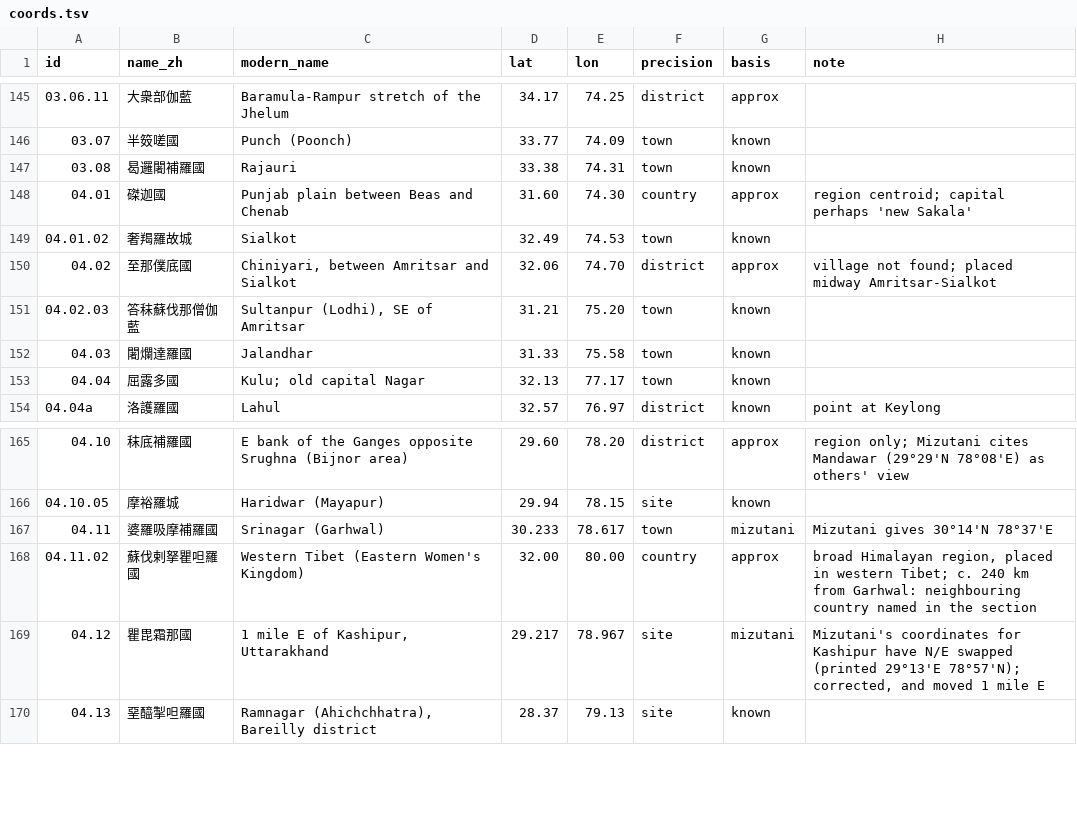
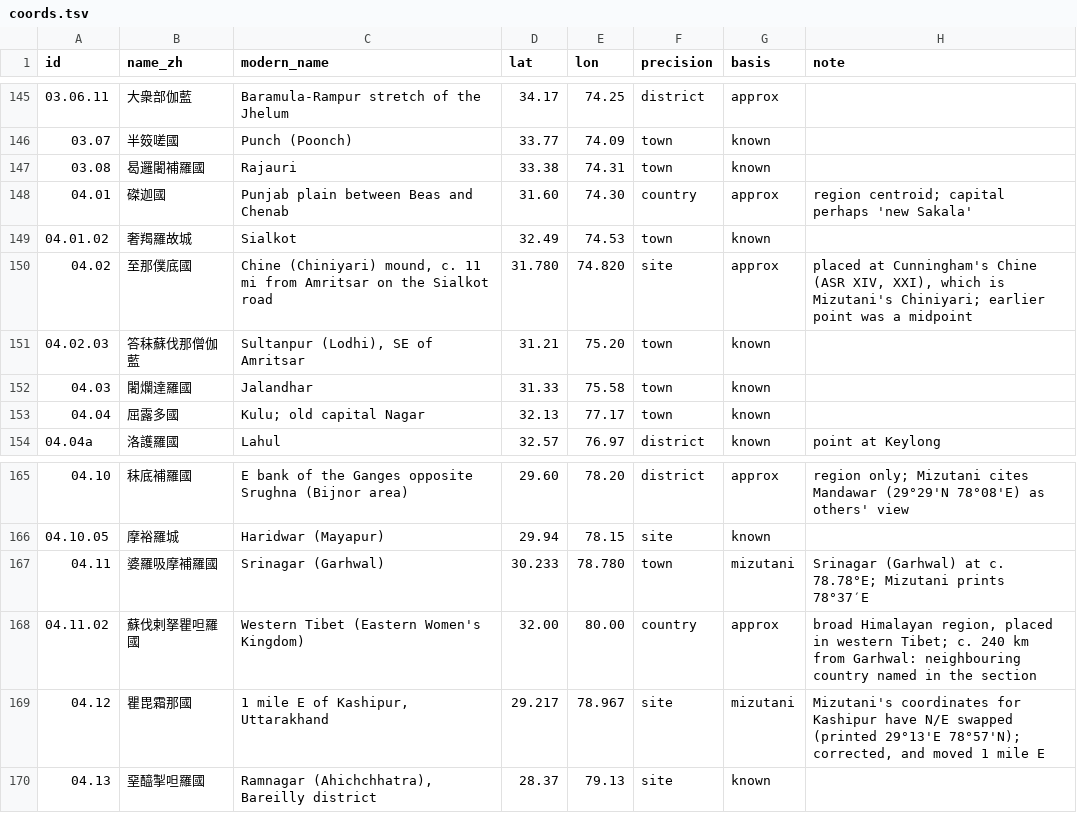
Before and after one commit to kengoharimoto/xuanzang-places, a TSV file: data/coords.tsv, drawn as a sheet; only a part is shown, gaps mark what is left out.

```diff
--- a/data/coords.tsv
+++ b/data/coords.tsv
@@ -149,3 +149,3 @@ id	name_zh	modern_name	lat	lon	precision	basis	note
 04.01.02	奢羯羅故城	Sialkot	32.49	74.53	town	known	
-04.02	至那僕底國	Chiniyari, between Amritsar and Sialkot	32.06	74.70	district	approx	village not found; placed midway Amritsar-Sialkot
+04.02	至那僕底國	Chine (Chiniyari) mound, c. 11 mi from Amritsar on the Sialkot road	31.780	74.820	site	approx	placed at Cunningham's Chine (ASR XIV, XXI), which is Mizutani's Chiniyari; earlier point was a midpoint
 04.02.03	答秣蘇伐那僧伽藍	Sultanpur (Lodhi), SE of Amritsar	31.21	75.20	town	known	
@@ -166,3 +166,3 @@ id	name_zh	modern_name	lat	lon	precision	basis	note
 04.10.05	摩裕羅城	Haridwar (Mayapur)	29.94	78.15	site	known	
-04.11	婆羅吸摩補羅國	Srinagar (Garhwal)	30.233	78.617	town	mizutani	Mizutani gives 30°14'N 78°37'E
+04.11	婆羅吸摩補羅國	Srinagar (Garhwal)	30.233	78.780	town	mizutani	Srinagar (Garhwal) at c. 78.78°E; Mizutani prints 78°37′E
 04.11.02	蘇伐剌拏瞿呾羅國	Western Tibet (Eastern Women's Kingdom)	32.00	80.00	country	approx	broad Himalayan region, placed in western Tibet; c. 240 km from Garhwal: neighbouring country named in the section
```
Also changed, not shown: 21 other files.
